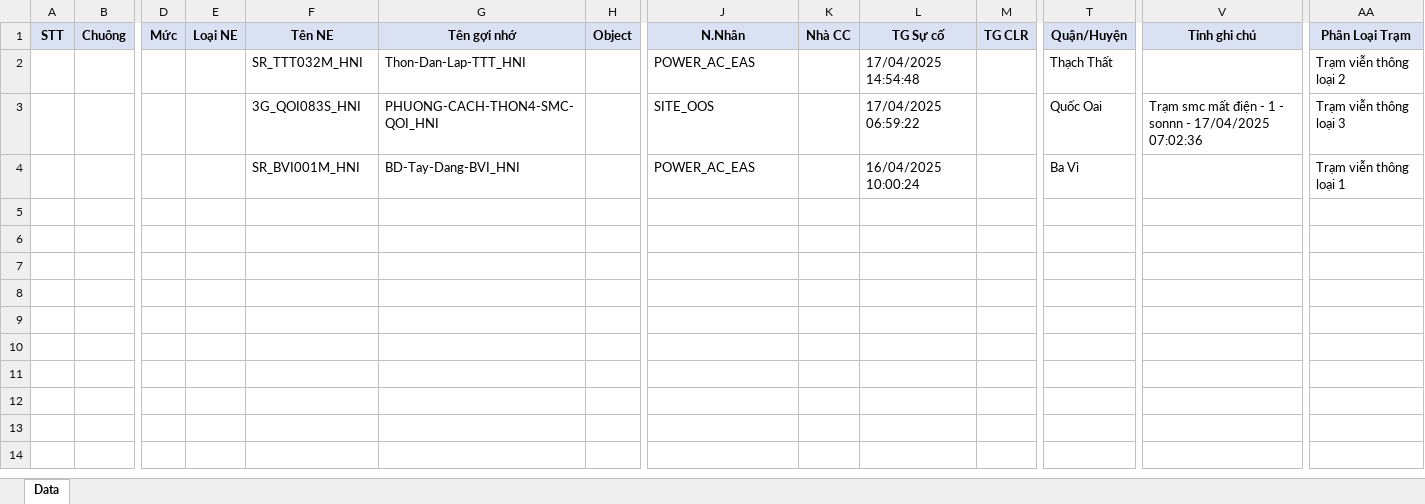
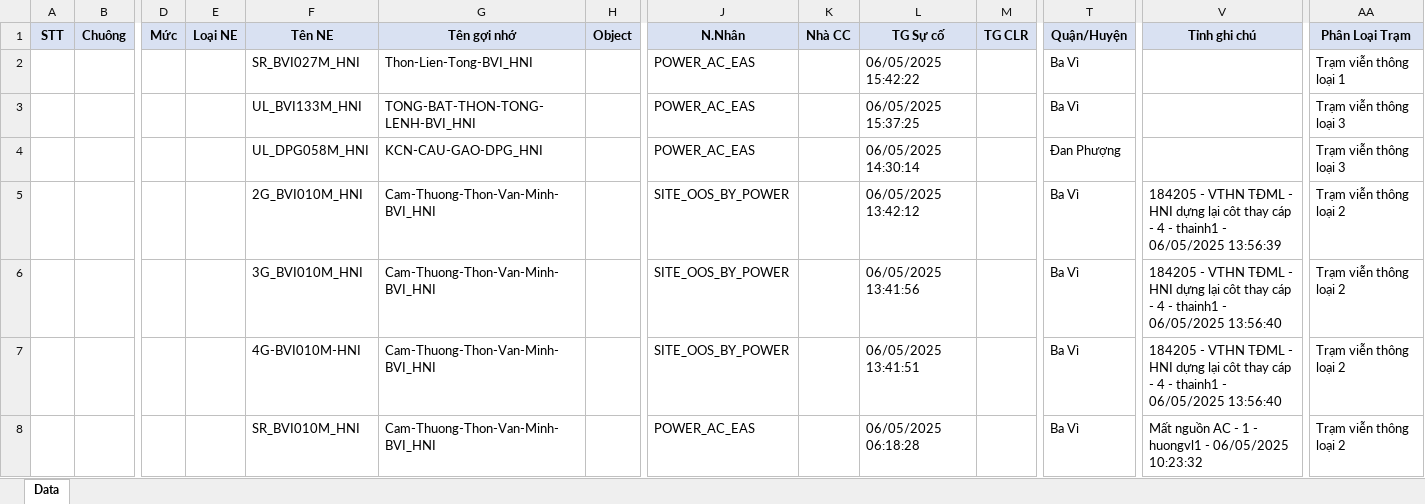
Before and after one commit to Dothinh2812/FMS-V2.0, an Excel workbook: fms_data.xlsx, sheet Data, drawn as a sheet; only a part is shown, gaps mark what is left out; values as stored, in another font and other column widths than the file's, no borders; removed rows and columns are numbered as before the commit, all else as after; rows hold the shown columns only; the diff names each change by its address in the sheet, - before the commit and + after, or states it on an @@ line.

```diff
--- a/fms_data.xlsx (sheet Data)
+++ b/fms_data.xlsx (sheet Data)
-row 2:  |  |  |  | SR_TTT032M_HNI | Thon-Dan-Lap-TTT_HNI |  | POWER_AC_EAS |  | 17/04/2025 14:54:48 |  | Thạch Thất |  | Trạm viễn thông loại 2
-row 3:  |  |  |  | 3G_QOI083S_HNI | PHUONG-CACH-THON4-SMC-QOI_HNI |  | SITE_OOS |  | 17/04/2025 06:59:22 |  | Quốc Oai | Trạm smc mất điện - 1 - sonnn - 17/04/2025 07:02:36 | Trạm viễn thông loại 3
-F2 (Tên NE): SR_BVI001M_HNI
+F2 (Tên NE): SR_BVI027M_HNI
-G2 (Tên gợi nhớ): BD-Tay-Dang-BVI_HNI
+G2 (Tên gợi nhớ): Thon-Lien-Tong-BVI_HNI
-L2 (TG Sự cố): 16/04/2025 10:00:24
+L2 (TG Sự cố): 06/05/2025 15:42:22
+row 3:  |  |  |  | UL_BVI133M_HNI | TONG-BAT-THON-TONG-LENH-BVI_HNI |  | POWER_AC_EAS |  | 06/05/2025 15:37:25 |  | Ba Vì |  | Trạm viễn thông loại 3
+row 4:  |  |  |  | UL_DPG058M_HNI | KCN-CAU-GAO-DPG_HNI |  | POWER_AC_EAS |  | 06/05/2025 14:30:14 |  | Đan Phượng |  | Trạm viễn thông loại 3
+row 5:  |  |  |  | 2G_BVI010M_HNI | Cam-Thuong-Thon-Van-Minh-BVI_HNI |  | SITE_OOS_BY_POWER |  | 06/05/2025 13:42:12 |  | Ba Vì | 184205 - VTHN TĐML - HNI dựng lại côt thay cáp - 4 - thainh1 - 06/05/2025 13:56:39 | Trạm viễn thông loại 2
+row 6:  |  |  |  | 3G_BVI010M_HNI | Cam-Thuong-Thon-Van-Minh-BVI_HNI |  | SITE_OOS_BY_POWER |  | 06/05/2025 13:41:56 |  | Ba Vì | 184205 - VTHN TĐML - HNI dựng lại côt thay cáp - 4 - thainh1 - 06/05/2025 13:56:40 | Trạm viễn thông loại 2
+row 7:  |  |  |  | 4G-BVI010M-HNI | Cam-Thuong-Thon-Van-Minh-BVI_HNI |  | SITE_OOS_BY_POWER |  | 06/05/2025 13:41:51 |  | Ba Vì | 184205 - VTHN TĐML - HNI dựng lại côt thay cáp - 4 - thainh1 - 06/05/2025 13:56:40 | Trạm viễn thông loại 2
+row 8:  |  |  |  | SR_BVI010M_HNI | Cam-Thuong-Thon-Van-Minh-BVI_HNI |  | POWER_AC_EAS |  | 06/05/2025 06:18:28 |  | Ba Vì | Mất nguồn AC - 1 - huongvl1 - 06/05/2025 10:23:32 | Trạm viễn thông loại 2
```
Also changed, not shown: log_message/ban_tin_da_gui.xlsx, log_message/zalo_log.xlsx, 50 other files.
